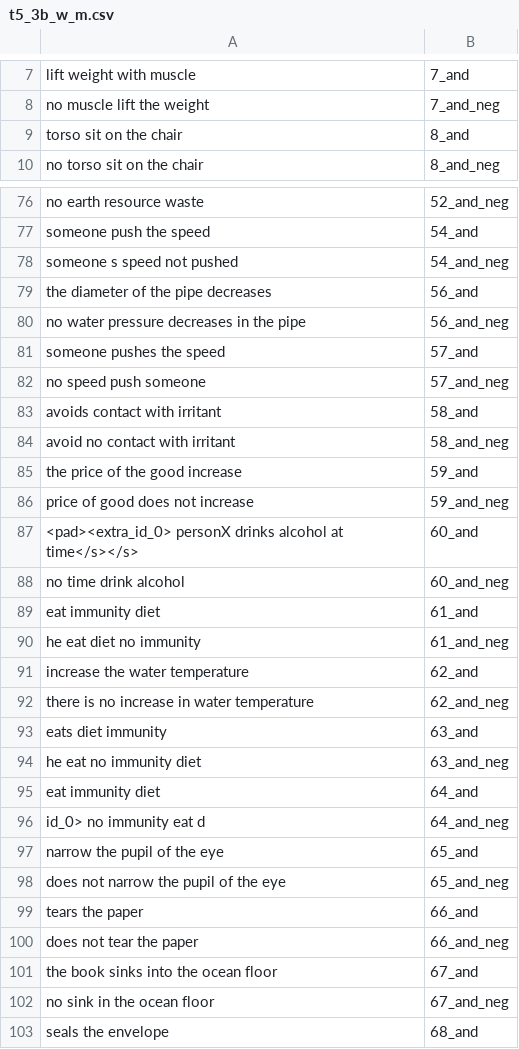
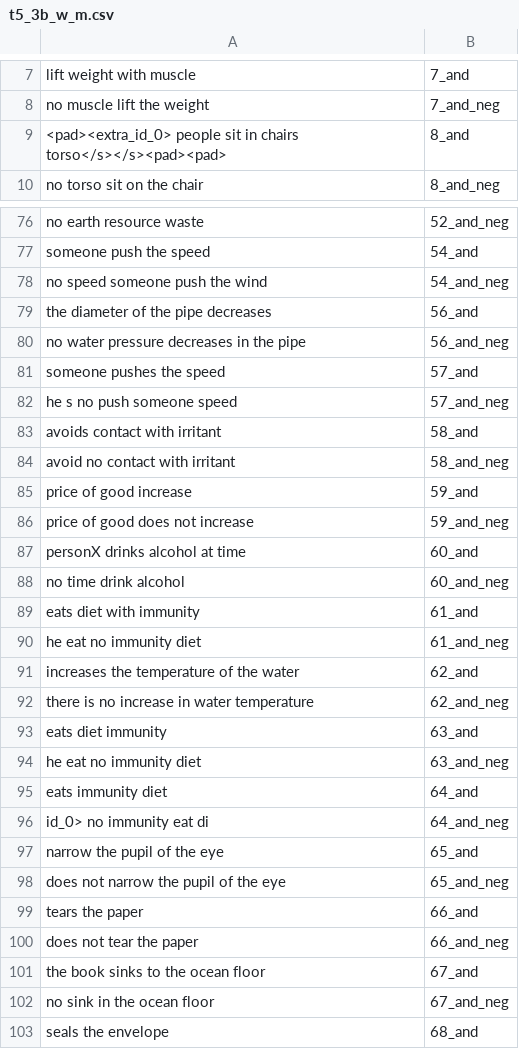
Before and after one commit to ZeyiLiao/longtail, a CSV file: longtail_data/generated_data/property_centric/t5_3b_w_m.csv, drawn as a sheet; only a part is shown, gaps mark what is left out; the diff covers the shown part only.

```diff
--- a/longtail_data/generated_data/property_centric/t5_3b_w_m.csv
+++ b/longtail_data/generated_data/property_centric/t5_3b_w_m.csv
@@ -8,3 +8,3 @@ lift weight with muscle,7_and
 no muscle lift the weight,7_and_neg
-torso sit on the chair,8_and
+<pad><extra_id_0> people sit in chairs torso</s></s><pad><pad>,8_and
 no torso sit on the chair,8_and_neg
@@ -77,3 +77,3 @@ no earth resource waste,52_and_neg
 someone push the speed,54_and
-someone s speed not pushed,54_and_neg
+no speed someone push the wind,54_and_neg
 the diameter of the pipe decreases,56_and
@@ -81,12 +81,12 @@ no water pressure decreases in the pipe,56_and_neg
 someone pushes the speed,57_and
-no speed push someone,57_and_neg
+he s no push someone speed,57_and_neg
 avoids contact with irritant,58_and
 avoid no contact with irritant,58_and_neg
-the price of the good increase,59_and
+price of good increase,59_and
 price of good does not increase,59_and_neg
-<pad><extra_id_0> personX drinks alcohol at time</s></s>,60_and
+personX drinks alcohol at time,60_and
 no time drink alcohol,60_and_neg
-eat immunity diet,61_and
-he eat diet no immunity,61_and_neg
-increase the water temperature,62_and
+eats diet with immunity,61_and
+he eat no immunity diet,61_and_neg
+increases the temperature of the water,62_and
 there is no increase in water temperature,62_and_neg
@@ -94,4 +94,4 @@ eats diet immunity,63_and
 he eat no immunity diet,63_and_neg
-eat immunity diet,64_and
-id_0> no immunity eat d,64_and_neg
+eats immunity diet,64_and
+id_0> no immunity eat di,64_and_neg
 narrow the pupil of the eye,65_and
@@ -100,3 +100,3 @@ tears the paper,66_and
 does not tear the paper,66_and_neg
-the book sinks into the ocean floor,67_and
+the book sinks to the ocean floor,67_and
 no sink in the ocean floor,67_and_neg
```
Also changed, not shown: 31 edited cells elsewhere in this file, longtail_data/generated_data/property_centric/t5_3b_vanilla_w_m.csv, 18 other files.
